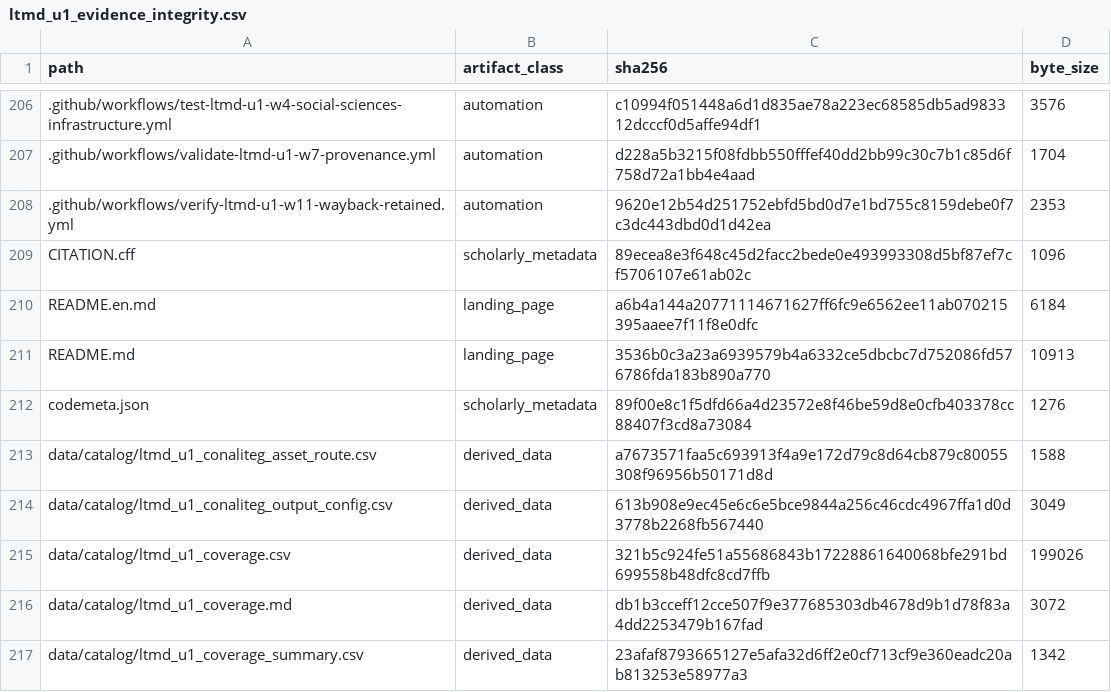
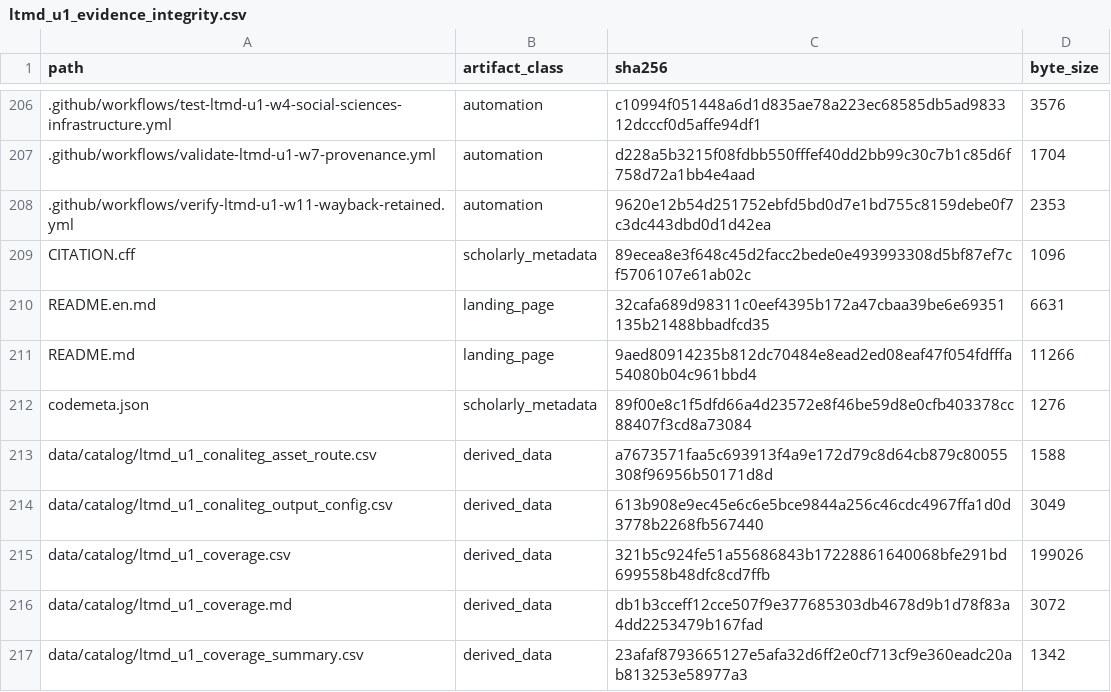
Before and after one commit to fersandovalgtz/libro-texto-mexicano-digital, a CSV file: data/catalog/ltmd_u1_evidence_integrity.csv, drawn as a sheet; only a part is shown, gaps mark what is left out.

```diff
--- a/data/catalog/ltmd_u1_evidence_integrity.csv
+++ b/data/catalog/ltmd_u1_evidence_integrity.csv
@@ -209,4 +209,4 @@ path,artifact_class,sha256,byte_size
 CITATION.cff,scholarly_metadata,89ecea8e3f648c45d2facc2bede0e493993308d5bf87ef7cf5706107e61ab02c,1096
-README.en.md,landing_page,a6b4a144a20771114671627ff6fc9e6562ee11ab070215395aaee7f11f8e0dfc,6184
-README.md,landing_page,3536b0c3a23a6939579b4a6332ce5dbcbc7d752086fd576786fda183b890a770,10913
+README.en.md,landing_page,32cafa689d98311c0eef4395b172a47cbaa39be6e69351135b21488bbadfcd35,6631
+README.md,landing_page,9aed80914235b812dc70484e8ead2ed08eaf47f054fdfffa54080b04c961bbd4,11266
 codemeta.json,scholarly_metadata,89f00e8c1f5dfd66a4d23572e8f46be59d8e0cfb403378cc88407f3cd8a73084,1276
```
Also changed, not shown: 1 other file.
